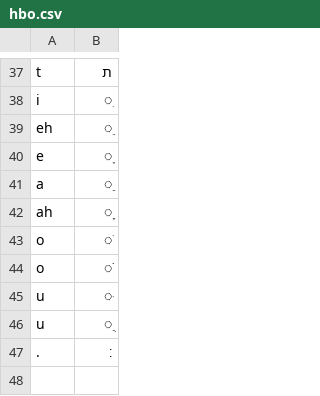
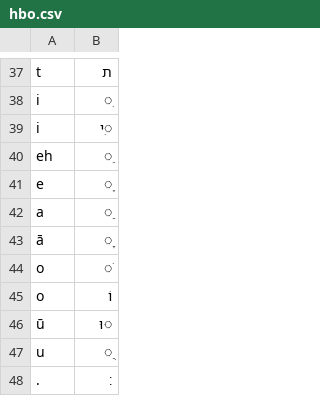
Before and after one commit to hulinguistics/huling, a CSV file: src/public/conv/hbo.csv, drawn as a sheet; only a part is shown, gaps mark what is left out.

Commit message:
wip

```diff
--- a/src/public/conv/hbo.csv
+++ b/src/public/conv/hbo.csv
@@ -38,2 +38,3 @@ t,ת
 i,ִ
+i,ִי
 eh,ֵ
@@ -41,6 +42,6 @@ e,ֶ
 a,ַ
-ah,ָ
+ā,ָ
 o,ֹ
-o,ֹֺ
-u,ּ
+o,וֹ
+ū,ּוּ
 u,ֻ
```
